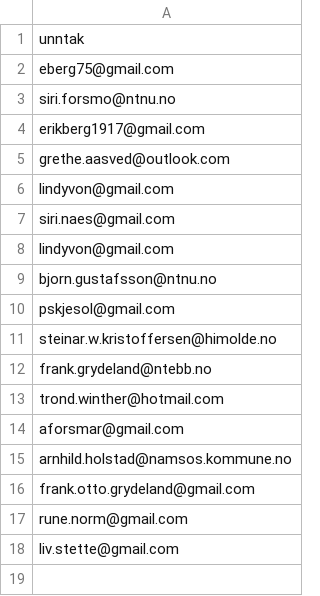
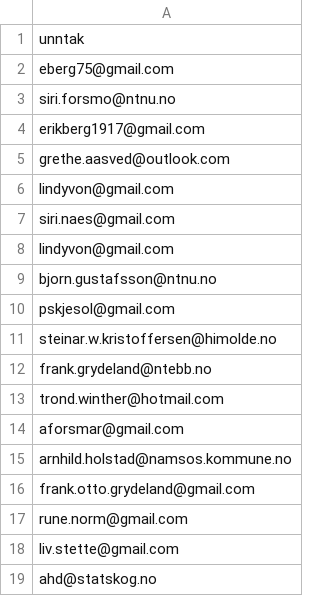
Before and after one commit to areeriks1/Test, a CSV file: unntak.csv, drawn as a sheet; the diff names each change by its address in the sheet, - before the commit and + after, or states it on an @@ line.

Commit message:
Update unntak.csv

```diff
--- a/unntak.csv
+++ b/unntak.csv
+row 19: ahd@statskog.no
```
